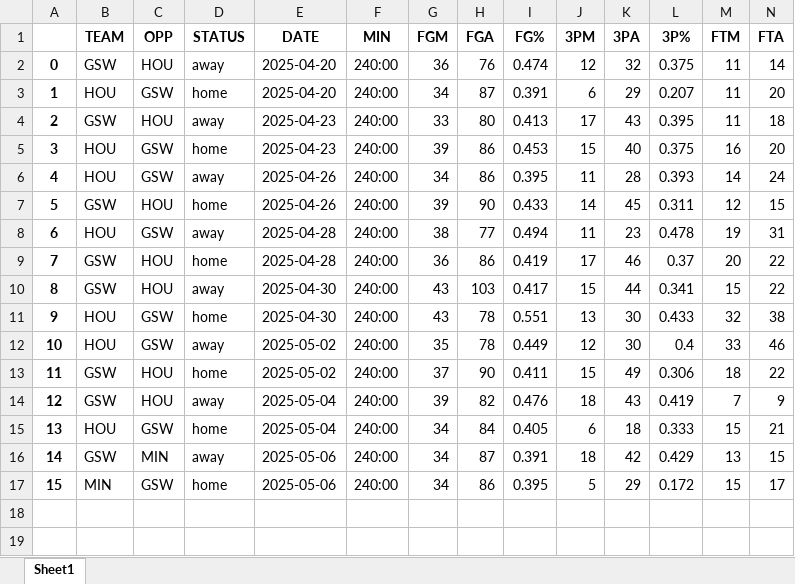
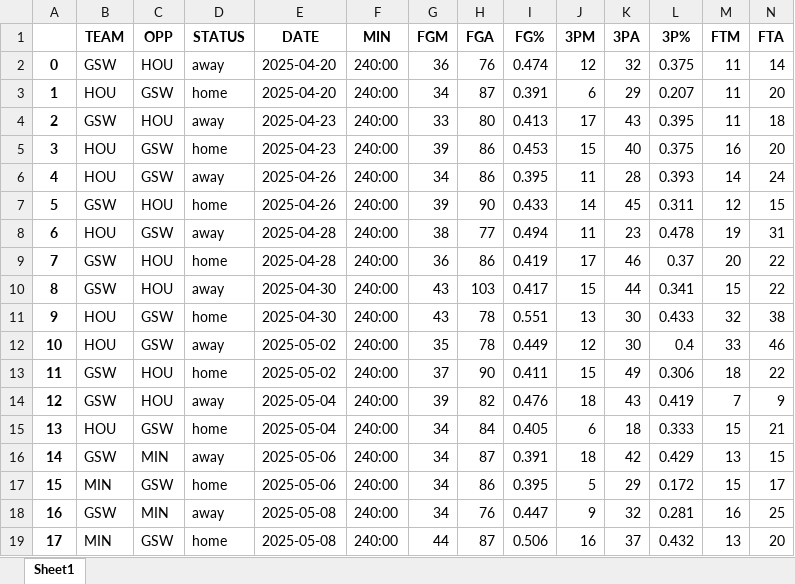
Before and after one commit to ds7cw/python_pandas_nba_analytics, an Excel workbook: data/gsw_box_score_team_playoffs_stats.xlsx, sheet Sheet1, drawn as a sheet; only a part is shown; values as stored, in another font and other column widths than the file's, no borders; rows hold the shown columns only; the diff names each change by its address in the sheet, - before the commit and + after, or states it on an @@ line.

```diff
--- a/data/gsw_box_score_team_playoffs_stats.xlsx (sheet Sheet1)
+++ b/data/gsw_box_score_team_playoffs_stats.xlsx (sheet Sheet1)
+row 18: 16 | GSW | MIN | away | 2025-05-08 | 240:00 | 34 | 76 | 0.447 | 9 | 32 | 0.281 | 16 | 25
+row 19: 17 | MIN | GSW | home | 2025-05-08 | 240:00 | 44 | 87 | 0.506 | 16 | 37 | 0.432 | 13 | 20
```
Also changed, not shown: data/gsw_box_score_player_playoffs_stats.xlsx, 2 other files.
